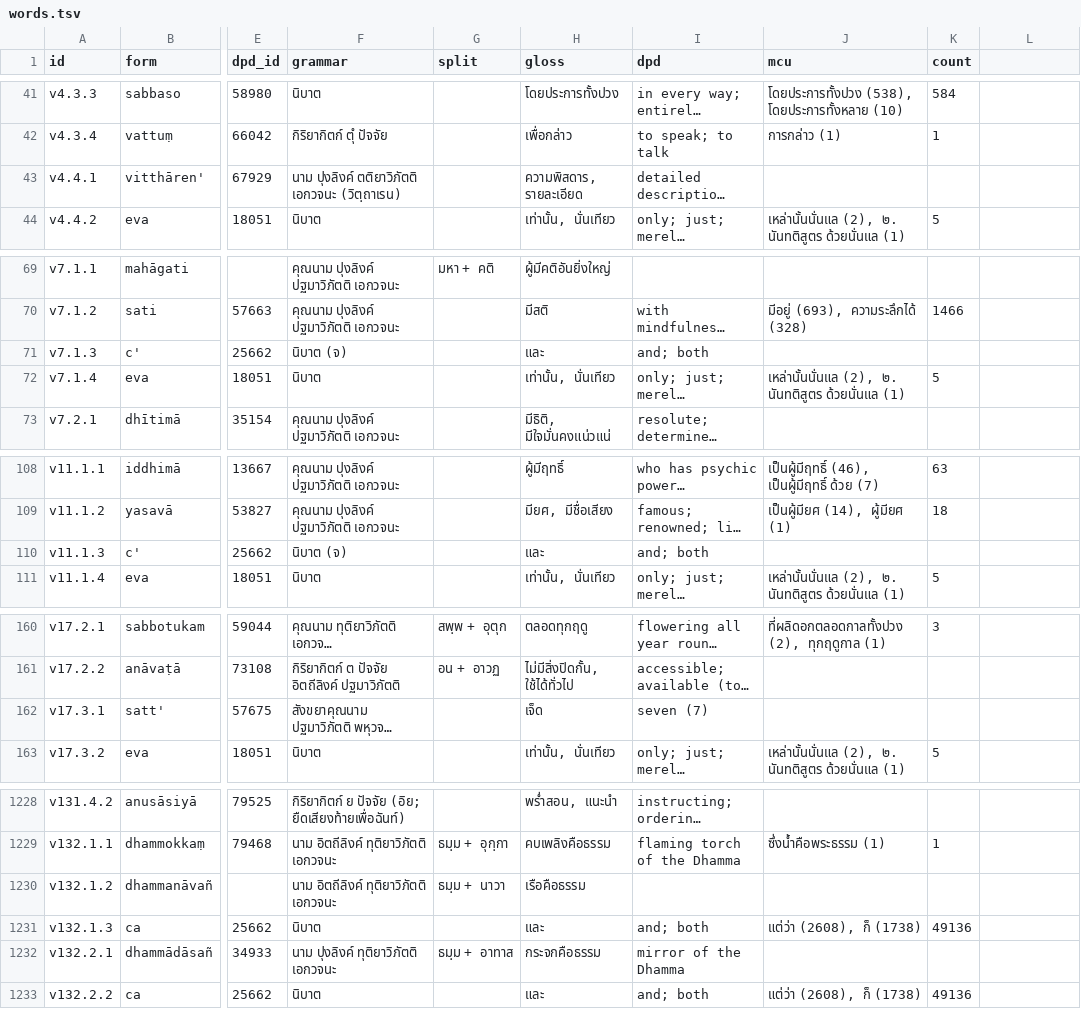
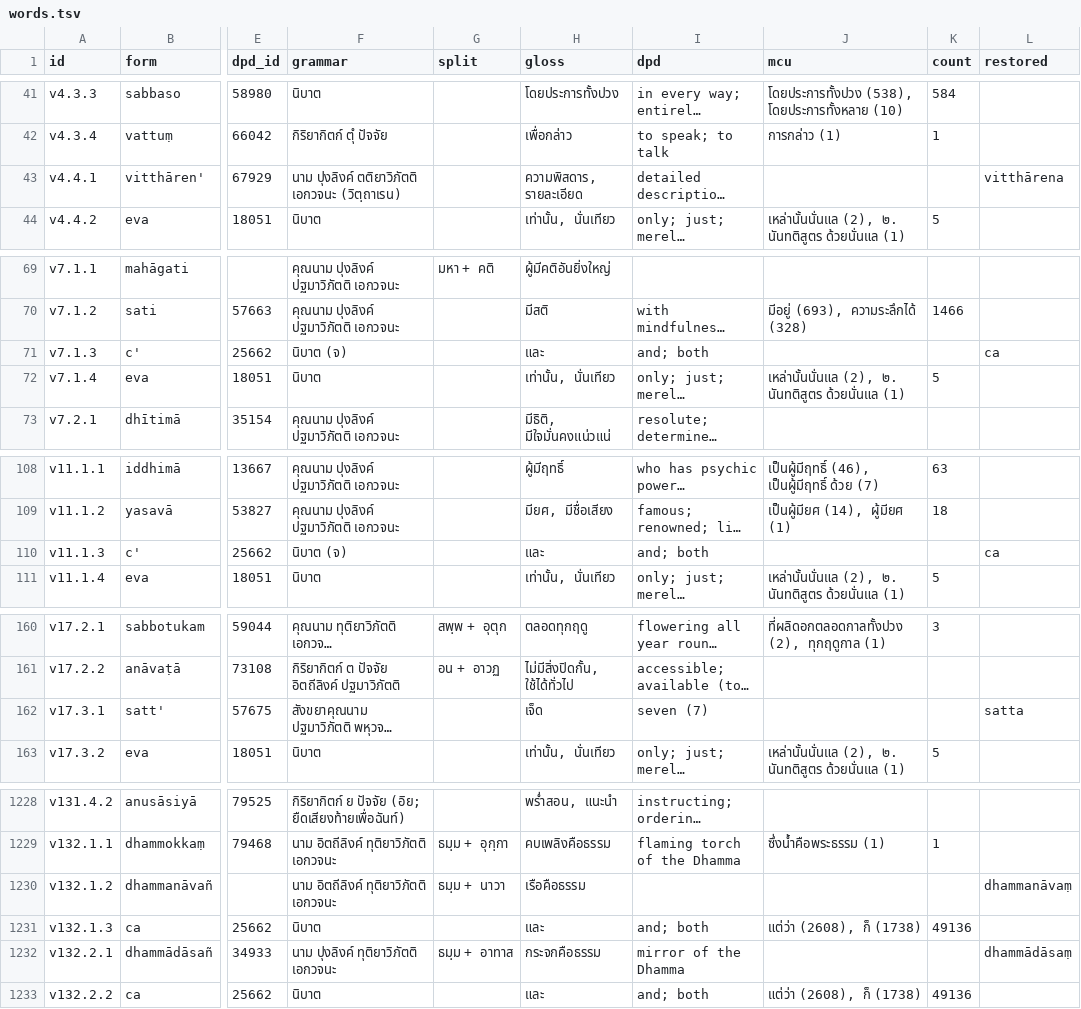
Before and after one commit to korakot/anagatavamsa, a TSV file: data/words.tsv, drawn as a sheet; only a part is shown, gaps mark what is left out; long unchanged cells end in …; the diff covers the shown part only; the diff names each change by its address in the sheet, - before the commit and + after, or states it on an @@ line.

```diff
--- a/data/words.tsv
+++ b/data/words.tsv
-L1: (empty)
+L1: restored
-L43 (restored): (empty)
+L43 (restored): vitthārena
-L71 (restored): (empty)
+L71 (restored): ca
-L110 (restored): (empty)
+L110 (restored): ca
-L162 (restored): (empty)
+L162 (restored): satta
-L1230 (restored): (empty)
+L1230 (restored): dhammanāvaṃ
-L1232 (restored): (empty)
+L1232 (restored): dhammādāsaṃ
```
Also changed, not shown: 43 edited cells elsewhere in this file, data/verse.tsv, 2 other files.
